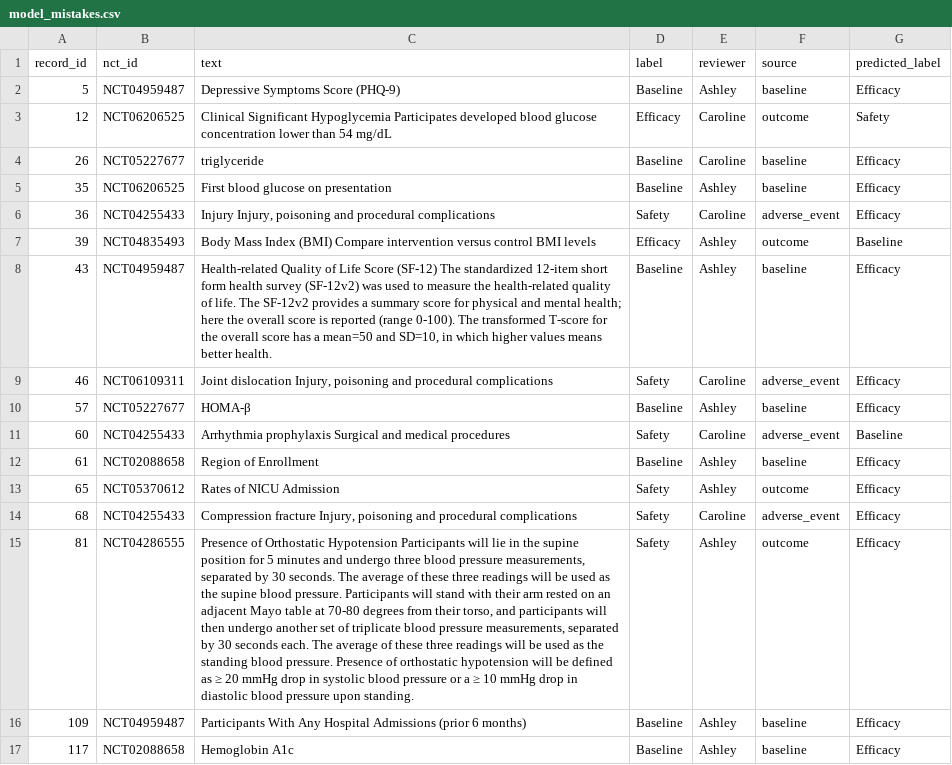
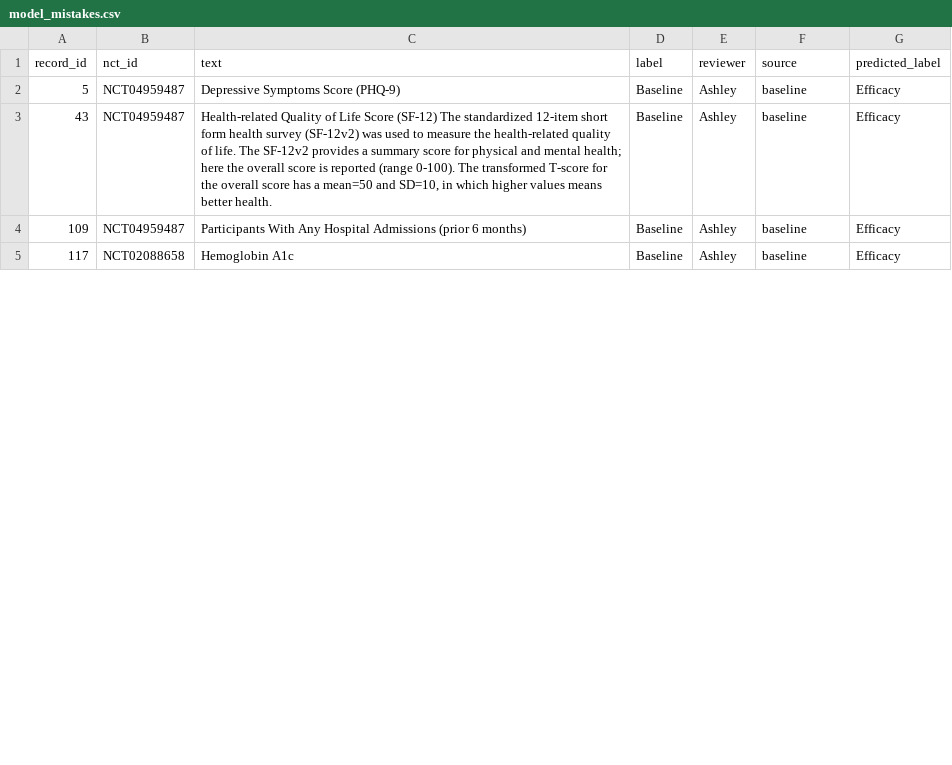
Before and after one commit to ashleyydees93/clinicaltrials-ml, a CSV file: data/processed/model_mistakes.csv, drawn as a sheet; only a part is shown; removed rows and columns are numbered as before the commit, all else as after; the diff covers the shown part only; the diff names each change by its address in the sheet, - before the commit and + after, or states it on an @@ line.

Commit message:
Updated test_size=0.30, updated f1 by model bar chart to show all model numbers, updated project final report with new results, added project presentation

```diff
--- a/data/processed/model_mistakes.csv
+++ b/data/processed/model_mistakes.csv
-row 3: 12 | NCT06206525 | Clinical Significant Hypoglycemia Participates developed blood glucose concentration lower than 54 mg/dL | Efficacy | Caroline | outcome | Safety
-row 4: 26 | NCT05227677 | triglyceride | Baseline | Caroline | baseline | Efficacy
-row 5: 35 | NCT06206525 | First blood glucose on presentation | Baseline | Ashley | baseline | Efficacy
-row 6: 36 | NCT04255433 | Injury Injury, poisoning and procedural complications | Safety | Caroline | adverse_event | Efficacy
-row 7: 39 | NCT04835493 | Body Mass Index (BMI) Compare intervention versus control BMI levels | Efficacy | Ashley | outcome | Baseline
-row 9: 46 | NCT06109311 | Joint dislocation Injury, poisoning and procedural complications | Safety | Caroline | adverse_event | Efficacy
-row 10: 57 | NCT05227677 | HOMA-β | Baseline | Ashley | baseline | Efficacy
-row 11: 60 | NCT04255433 | Arrhythmia prophylaxis Surgical and medical procedures | Safety | Caroline | adverse_event | Baseline
-row 12: 61 | NCT02088658 | Region of Enrollment | Baseline | Ashley | baseline | Efficacy
-row 13: 65 | NCT05370612 | Rates of NICU Admission | Safety | Ashley | outcome | Efficacy
-row 14: 68 | NCT04255433 | Compression fracture Injury, poisoning and procedural complications | Safety | Caroline | adverse_event | Efficacy
-row 15: 81 | NCT04286555 | Presence of Orthostatic Hypotension Participants will lie in the supine position for 5 minutes and undergo three blood pressure measurements, separated by 30 seconds. The average of these three readings will be used as the supine blood pressure. Participants will stand with their arm rested on an adjacent Mayo table at 70-80 degrees from their torso, and participants will then undergo another set of triplicate blood pressure measurements, separated by 30 seconds each. The average of these three readings will be used as the standing blood pressure. Presence of orthostatic hypotension will be defined as ≥ 20 mmHg drop in systolic blood pressure or a ≥ 10 mmHg drop in diastolic blood pressure upon standing. | Safety | Ashley | outcome | Efficacy
```
Also changed, not shown: 2 added rows, 6 removed rows and 3 edited cells elsewhere in this file, data/processed/model_comparison.csv, results/biobert_vs_lr.csv, 25 other files.
